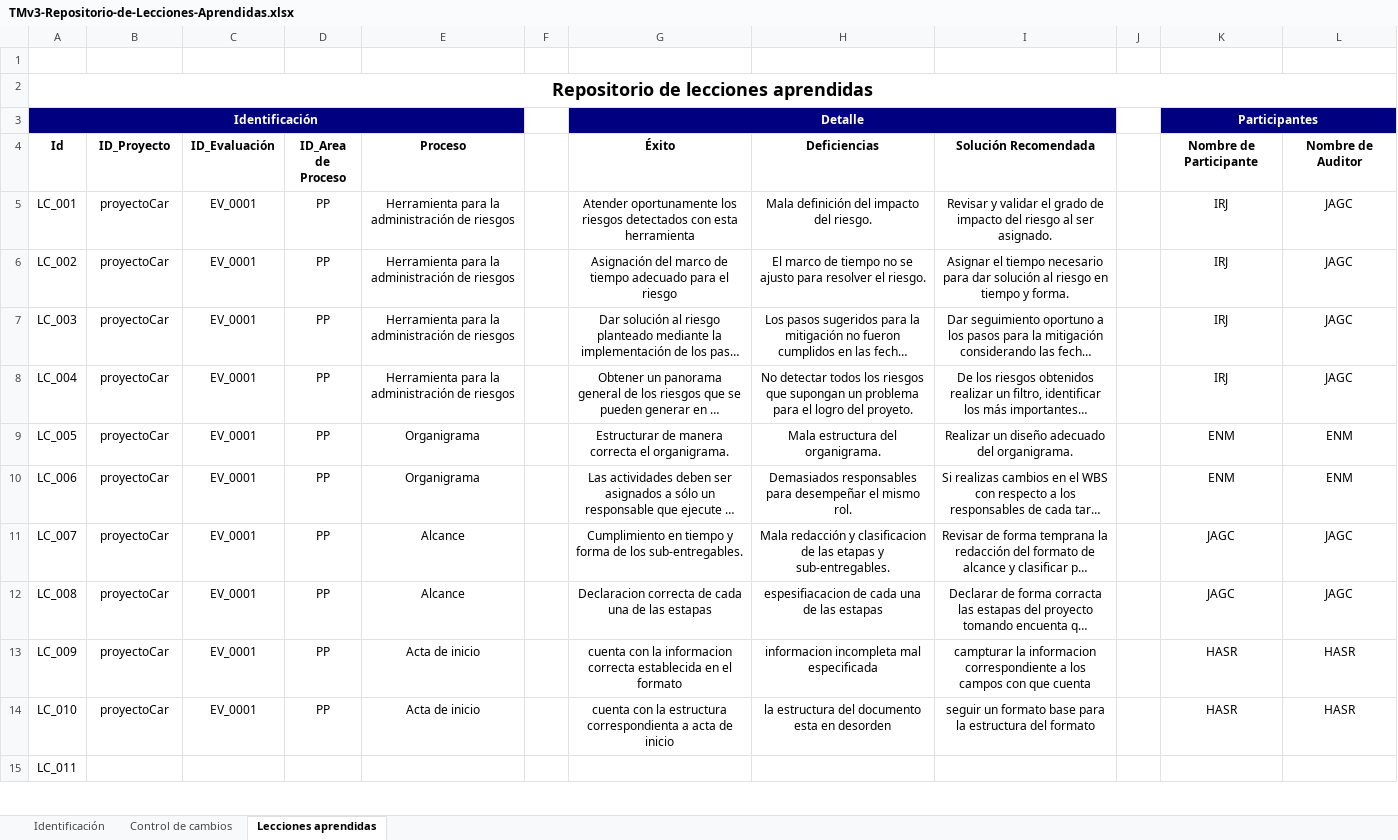
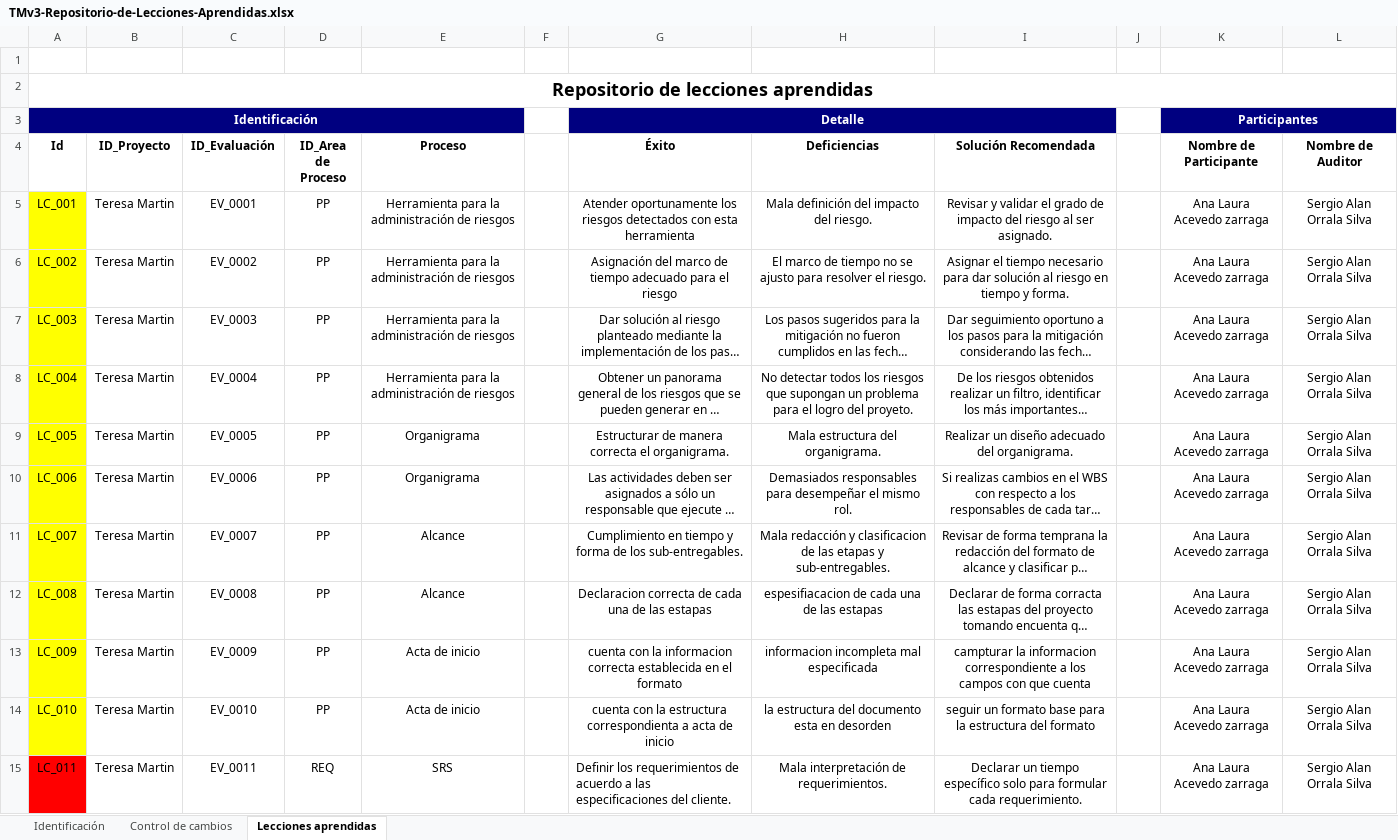
Before and after one commit to tersa-martin-AAA/TMv3, an Excel workbook: Administracion-de-Proyectos/Aseguramiento-de-la-calidad/TMv3-Repositorio-de-Lecciones-Aprendidas.xlsx, sheet Lecciones aprendidas, drawn as a sheet; only a part is shown; long unchanged cells end in …; values as stored, in another font and other column widths than the file's, no borders; the diff covers the shown part only; the diff names each change by its address in the sheet, - before the commit and + after, or states it on an @@ line.

Commit message:
calidad
actualisacion de registros en los 3 docuemntos de la carpeta referente a
calidad

```diff
--- a/Administracion-de-Proyectos/Aseguramiento-de-la-calidad/TMv3-Repositorio-de-Lecciones-Aprendidas.xlsx (sheet Lecciones aprendidas)
+++ b/Administracion-de-Proyectos/Aseguramiento-de-la-calidad/TMv3-Repositorio-de-Lecciones-Aprendidas.xlsx (sheet Lecciones aprendidas)
-A5:A14 fill: none
+A5:A14 fill: #FFFF00
-B5:B14 (ID_Proyecto): proyectoCar
+B5:B14 (ID_Proyecto): Teresa Martin
-K5:K8 (Nombre de Participante): IRJ
+K5:K8 (Nombre de Participante): Ana Laura Acevedo zarraga
-L5:L8 (Nombre de Auditor): JAGC
+L5:L8 (Nombre de Auditor): Sergio Alan Orrala Silva
-C6 (ID_Evaluación): EV_0001
+C6 (ID_Evaluación): EV_0002
-C7 (ID_Evaluación): EV_0001
+C7 (ID_Evaluación): EV_0003
-C8 (ID_Evaluación): EV_0001
+C8 (ID_Evaluación): EV_0004
-C9 (ID_Evaluación): EV_0001
+C9 (ID_Evaluación): EV_0005
-K9:K10 (Nombre de Participante): ENM
+K9:K10 (Nombre de Participante): Ana Laura Acevedo zarraga
-L9:L10 (Nombre de Auditor): ENM
+L9:L10 (Nombre de Auditor): Sergio Alan Orrala Silva
-C10 (ID_Evaluación): EV_0001
+C10 (ID_Evaluación): EV_0006
-C11 (ID_Evaluación): EV_0001
+C11 (ID_Evaluación): EV_0007
-K11:K12 (Nombre de Participante): JAGC
+K11:K12 (Nombre de Participante): Ana Laura Acevedo zarraga
-L11:L12 (Nombre de Auditor): JAGC
+L11:L12 (Nombre de Auditor): Sergio Alan Orrala Silva
-C12 (ID_Evaluación): EV_0001
+C12 (ID_Evaluación): EV_0008
-C13 (ID_Evaluación): EV_0001
+C13 (ID_Evaluación): EV_0009
-K13:K14 (Nombre de Participante): HASR
+K13:K14 (Nombre de Participante): Ana Laura Acevedo zarraga
-L13:L14 (Nombre de Auditor): HASR
+L13:L14 (Nombre de Auditor): Sergio Alan Orrala Silva
-C14 (ID_Evaluación): EV_0001
+C14 (ID_Evaluación): EV_0010
-A15 fill: none
+A15 fill: #FF0000
-B15 (ID_Proyecto): (empty)
+B15 (ID_Proyecto): Teresa Martin
-C15 (ID_Evaluación): (empty)
+C15 (ID_Evaluación): EV_0011
-D15 (ID_Area de Proceso): (empty)
+D15 (ID_Area de Proceso): REQ
-E15 (Proceso): (empty)
+E15 (Proceso): SRS
-G15 (Éxito): (empty)
+G15 (Éxito): Definir los requerimientos de acuerdo a las especificaciones del cliente.
-H15 (Deficiencias): (empty)
+H15 (Deficiencias): Mala interpretación de requerimientos.
-I15 (Solución Recomendada): (empty)
+I15 (Solución Recomendada): Declarar un tiempo específico solo para formular cada requerimiento.
-K15 (Nombre de Participante): (empty)
+K15 (Nombre de Participante): Ana Laura Acevedo zarraga
-L15 (Nombre de Auditor): (empty)
+L15 (Nombre de Auditor): Sergio Alan Orrala Silva
```
Also changed, not shown: 23 added rows, 96 edited cells and cell formats elsewhere in this sheet, Administracion-de-Proyectos/Aseguramiento-de-la-calidad/TMv3-Criterios-PPQA.xlsx, Administracion-de-Proyectos/Aseguramiento-de-la-calidad/TMv3-Repositorio-de-No-Conformidades.xlsx.
